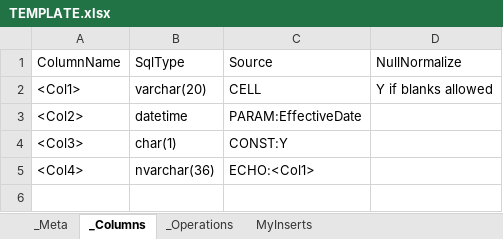
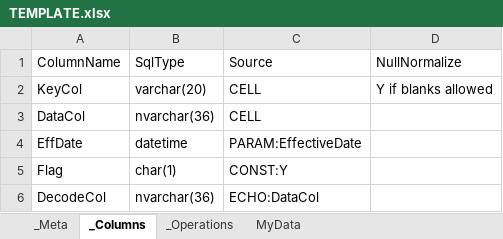
Before and after one commit to FelipeLuzTR/tariffs_excel2sql_tools, an Excel workbook: dba-script-generator/samples/TEMPLATE.xlsx, sheet _Columns, drawn as a sheet; values as stored, in another font and other column widths than the file's, no borders; removed rows and columns are numbered as before the commit, all else as after; the diff names each change by its address in the sheet, - before the commit and + after, or states it on an @@ line.

```diff
--- a/dba-script-generator/samples/TEMPLATE.xlsx (sheet _Columns)
+++ b/dba-script-generator/samples/TEMPLATE.xlsx (sheet _Columns)
-sheet tab: MyInserts
+sheet tab: MyData
-A2 (ColumnName): <Col1>
+A2 (ColumnName): KeyCol
+row 3: DataCol | nvarchar(36) | CELL
-A4 (ColumnName): <Col2>
+A4 (ColumnName): EffDate
-A5 (ColumnName): <Col3>
+A5 (ColumnName): Flag
-row 5: <Col4> | nvarchar(36) | ECHO:<Col1>
+row 6: DecodeCol | nvarchar(36) | ECHO:DataCol
```
Also changed, not shown: sheet MyData, sheet _Operations, dba-script-generator/samples/STD_tmdHTSAdditional_5462916.xlsx, dba-script-generator/samples/STD_tmgGlobalCodes_5463147.xlsx, 10 other files.
